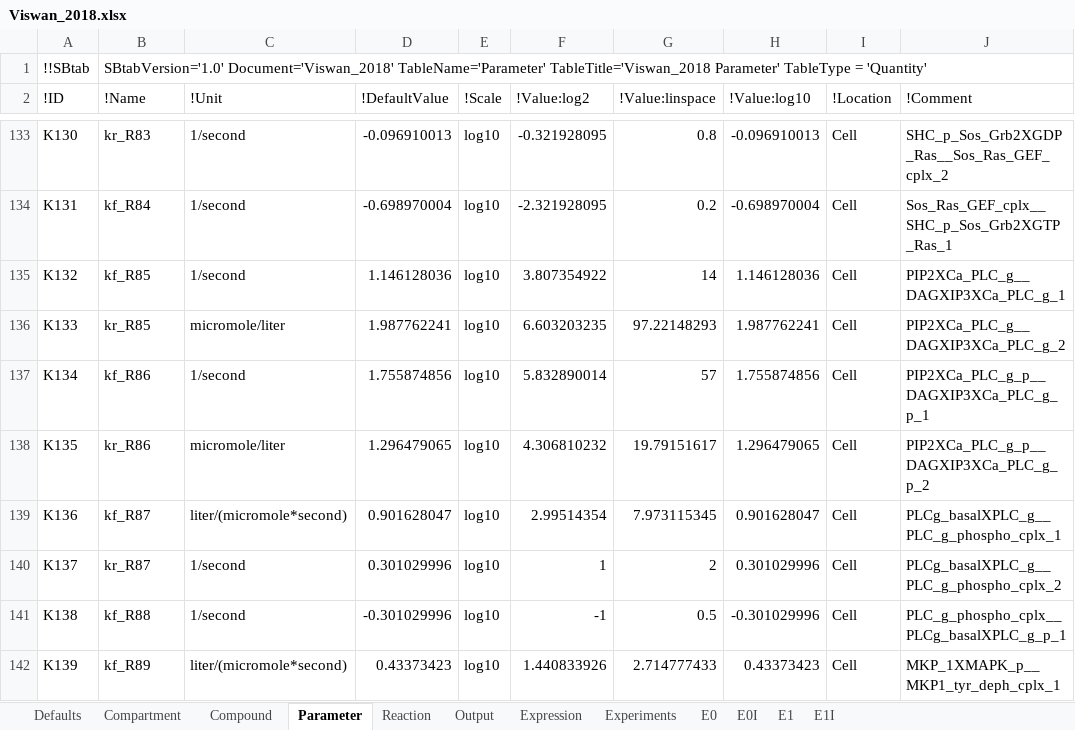
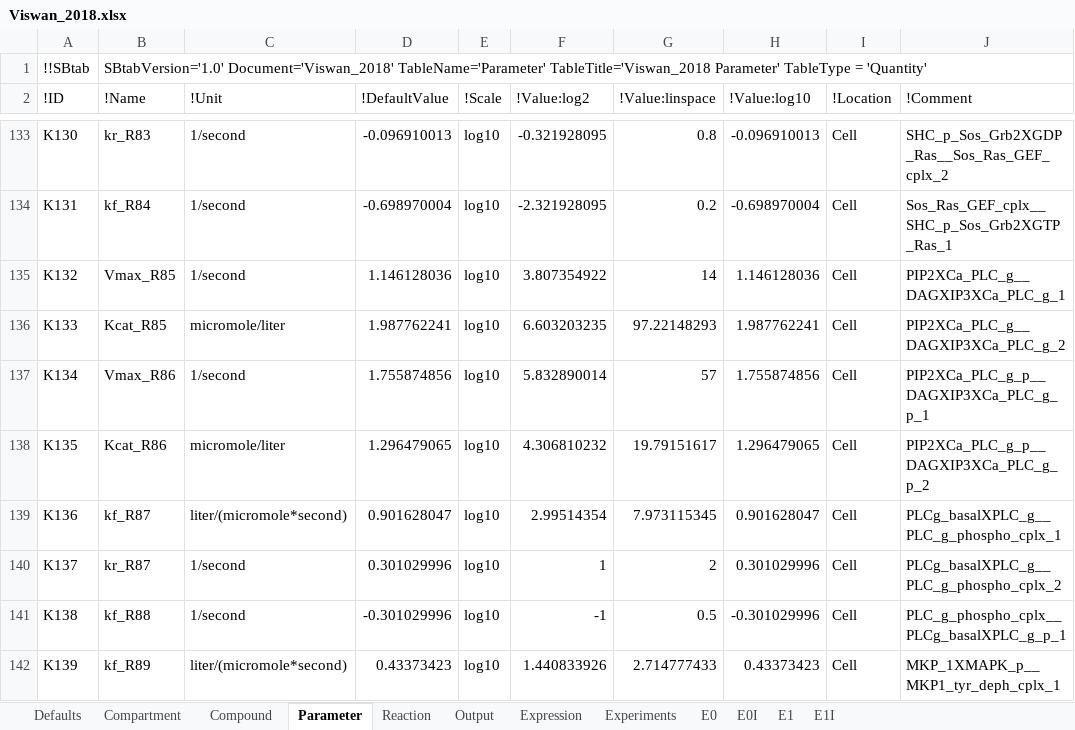
Before and after one commit to jpgsantos/Model_Viswan_2018, an Excel workbook: Viswan_2018.xlsx, sheet Parameter, drawn as a sheet; only a part is shown, gaps mark what is left out; values as stored, in another font and other column widths than the file's, no borders; the diff names each change by its address in the sheet, - before the commit and + after, or states it on an @@ line.

Commit message:
Replace names of the parameters of the Henri-Michaelis-Menten reactions

```diff
--- a/Viswan_2018.xlsx (sheet Parameter)
+++ b/Viswan_2018.xlsx (sheet Parameter)
-B135 (!Name): kf_R85
+B135 (!Name): Vmax_R85
-B136 (!Name): kr_R85
+B136 (!Name): Kcat_R85
-B137 (!Name): kf_R86
+B137 (!Name): Vmax_R86
-B138 (!Name): kr_R86
+B138 (!Name): Kcat_R86
```
Also changed, not shown: sheet Reaction, Viswan_2018_optimized.xlsx, Viswan_2018_subset.xlsx, 7 other files.
